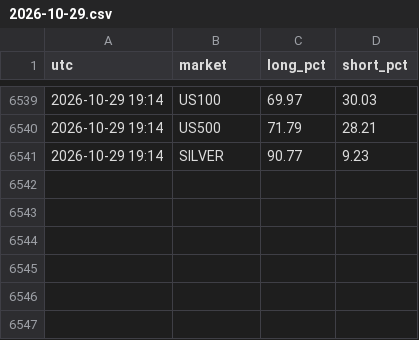
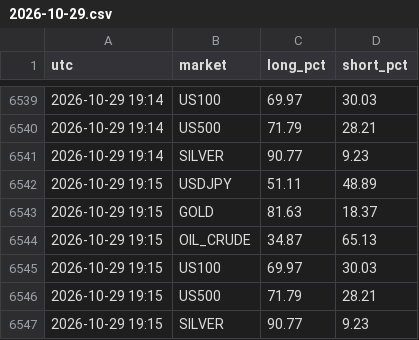
Before and after one commit to arslanmehdi1214-droid/dashboard, a CSV file: data/sentiment/2026-10-29.csv, drawn as a sheet; only a part is shown, gaps mark what is left out.

```diff
--- a/data/sentiment/2026-10-29.csv
+++ b/data/sentiment/2026-10-29.csv
@@ -6541 +6541,7 @@ utc,market,long_pct,short_pct
 2026-10-29 19:14,SILVER,90.77,9.23
+2026-10-29 19:15,USDJPY,51.11,48.89
+2026-10-29 19:15,GOLD,81.63,18.37
+2026-10-29 19:15,OIL_CRUDE,34.87,65.13
+2026-10-29 19:15,US100,69.97,30.03
+2026-10-29 19:15,US500,71.79,28.21
+2026-10-29 19:15,SILVER,90.77,9.23
```
Also changed, not shown: 5 other files.
